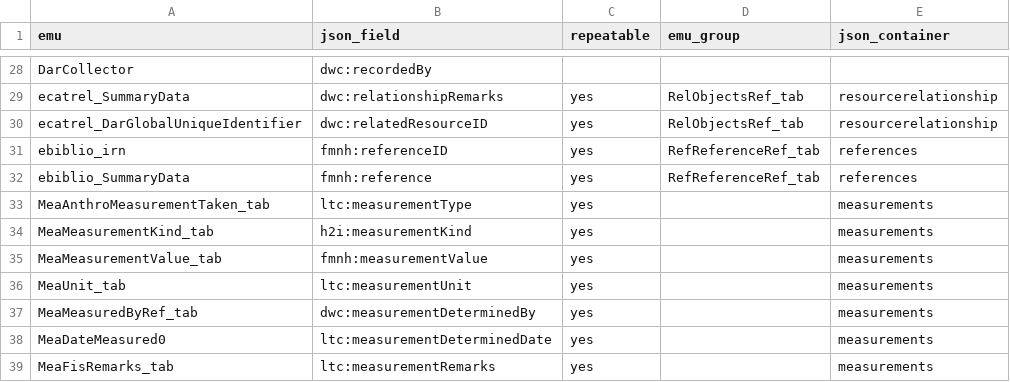
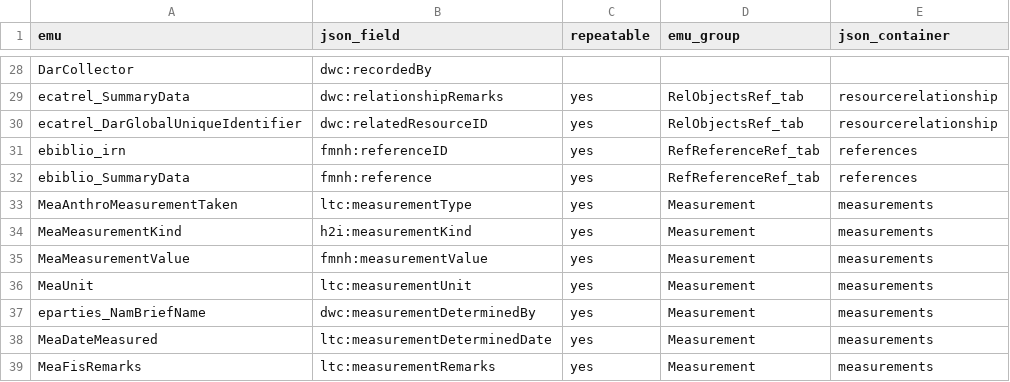
Before and after one commit to fieldmuseum/EMu-xml-to-json, a CSV file: mappings/h2i/emu_fields.csv, drawn as a sheet; only a part is shown, gaps mark what is left out.

Commit message:
tweaked names + added emu_group for measurements

```diff
--- a/mappings/h2i/emu_fields.csv
+++ b/mappings/h2i/emu_fields.csv
@@ -32,8 +32,8 @@ ebiblio_irn,fmnh:referenceID,yes,RefReferenceRef_tab,references
 ebiblio_SummaryData,fmnh:reference,yes,RefReferenceRef_tab,references
-MeaAnthroMeasurementTaken_tab,ltc:measurementType,yes,,measurements
-MeaMeasurementKind_tab,h2i:measurementKind,yes,,measurements
-MeaMeasurementValue_tab,fmnh:measurementValue,yes,,measurements
-MeaUnit_tab,ltc:measurementUnit,yes,,measurements
-MeaMeasuredByRef_tab,dwc:measurementDeterminedBy,yes,,measurements
-MeaDateMeasured0,ltc:measurementDeterminedDate,yes,,measurements
-MeaFisRemarks_tab,ltc:measurementRemarks,yes,,measurements
+MeaAnthroMeasurementTaken,ltc:measurementType,yes,Measurement,measurements
+MeaMeasurementKind,h2i:measurementKind,yes,Measurement,measurements
+MeaMeasurementValue,fmnh:measurementValue,yes,Measurement,measurements
+MeaUnit,ltc:measurementUnit,yes,Measurement,measurements
+eparties_NamBriefName,dwc:measurementDeterminedBy,yes,Measurement,measurements
+MeaDateMeasured,ltc:measurementDeterminedDate,yes,Measurement,measurements
+MeaFisRemarks,ltc:measurementRemarks,yes,Measurement,measurements
```
